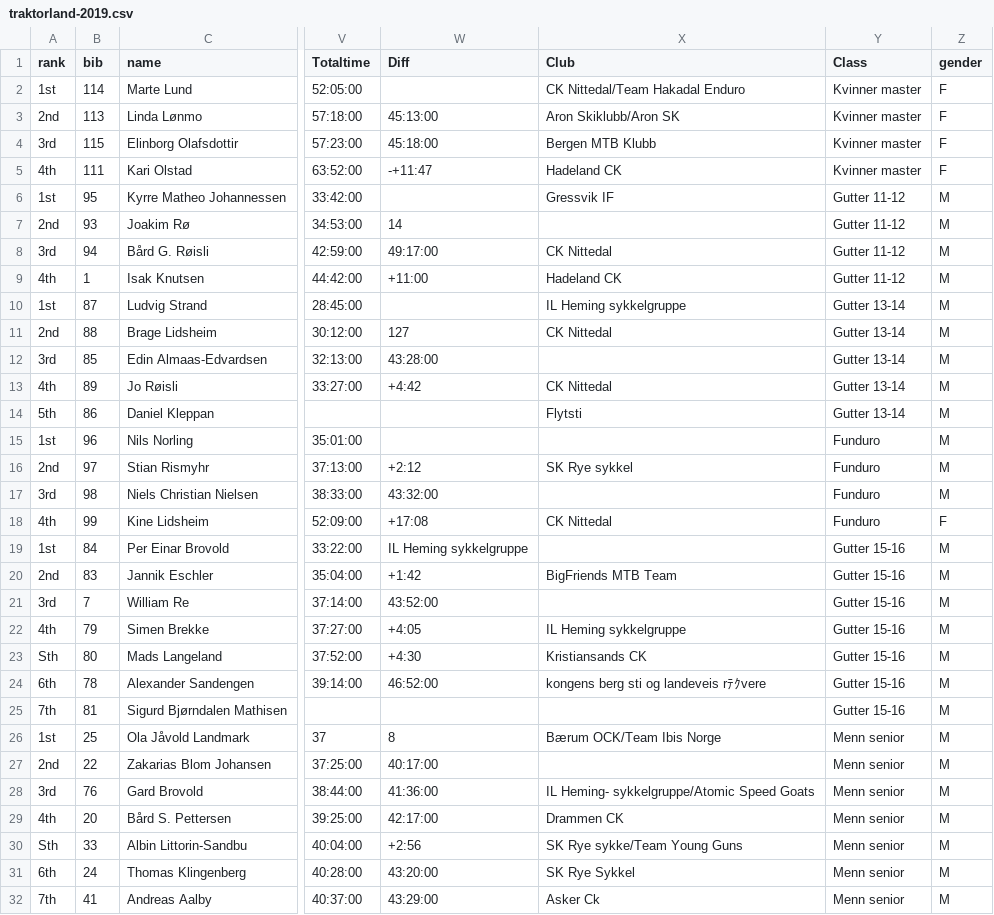
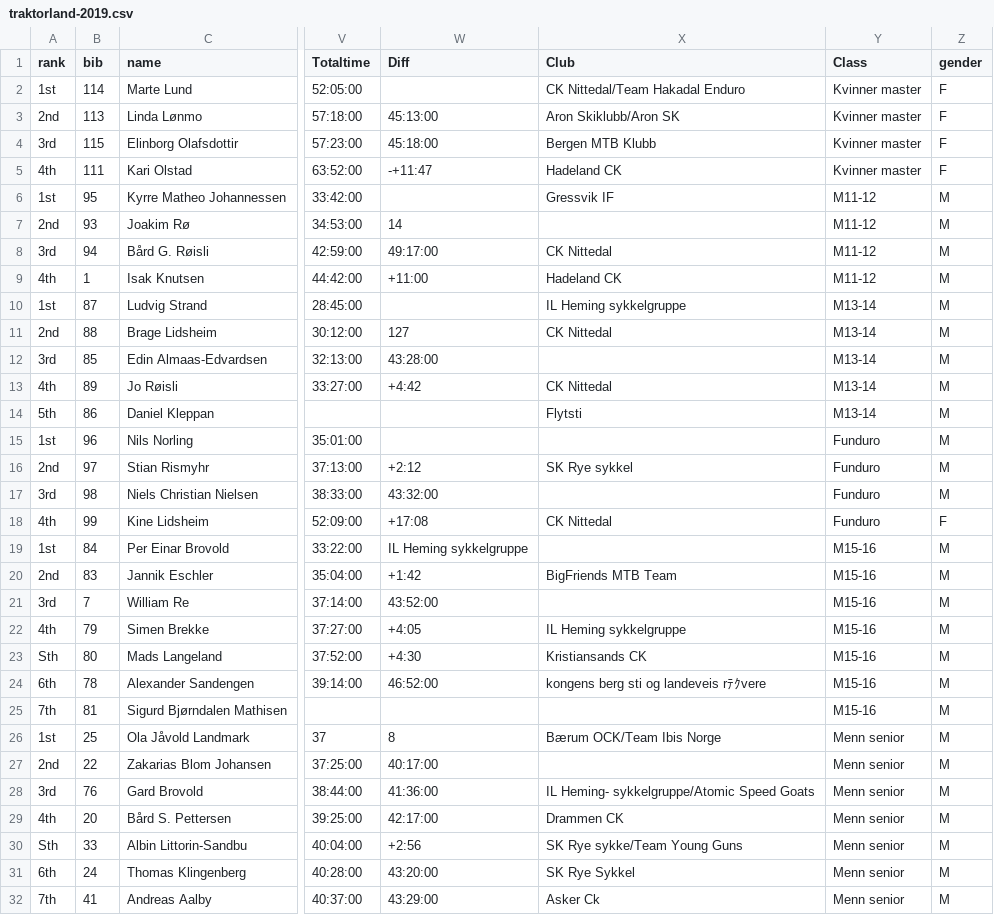
Before and after one commit to knuthaug/enduro-stats, a CSV file: results/2019/traktorland/traktorland-2019.csv, drawn as a sheet; only a part is shown, gaps mark what is left out; the diff names each change by its address in the sheet, - before the commit and + after, or states it on an @@ line.

```diff
--- a/results/2019/traktorland/traktorland-2019.csv
+++ b/results/2019/traktorland/traktorland-2019.csv
-Y6:Y9 (Class): Gutter 11-12
+Y6:Y9 (Class): M11-12
-Y10:Y14 (Class): Gutter 13-14
+Y10:Y14 (Class): M13-14
-Y19:Y25 (Class): Gutter 15-16
+Y19:Y25 (Class): M15-16
```
Also changed, not shown: results/2019/drammen/drammen-2019.csv, results/2019/hakadal/hakadal-2019.csv, 3 other files.
